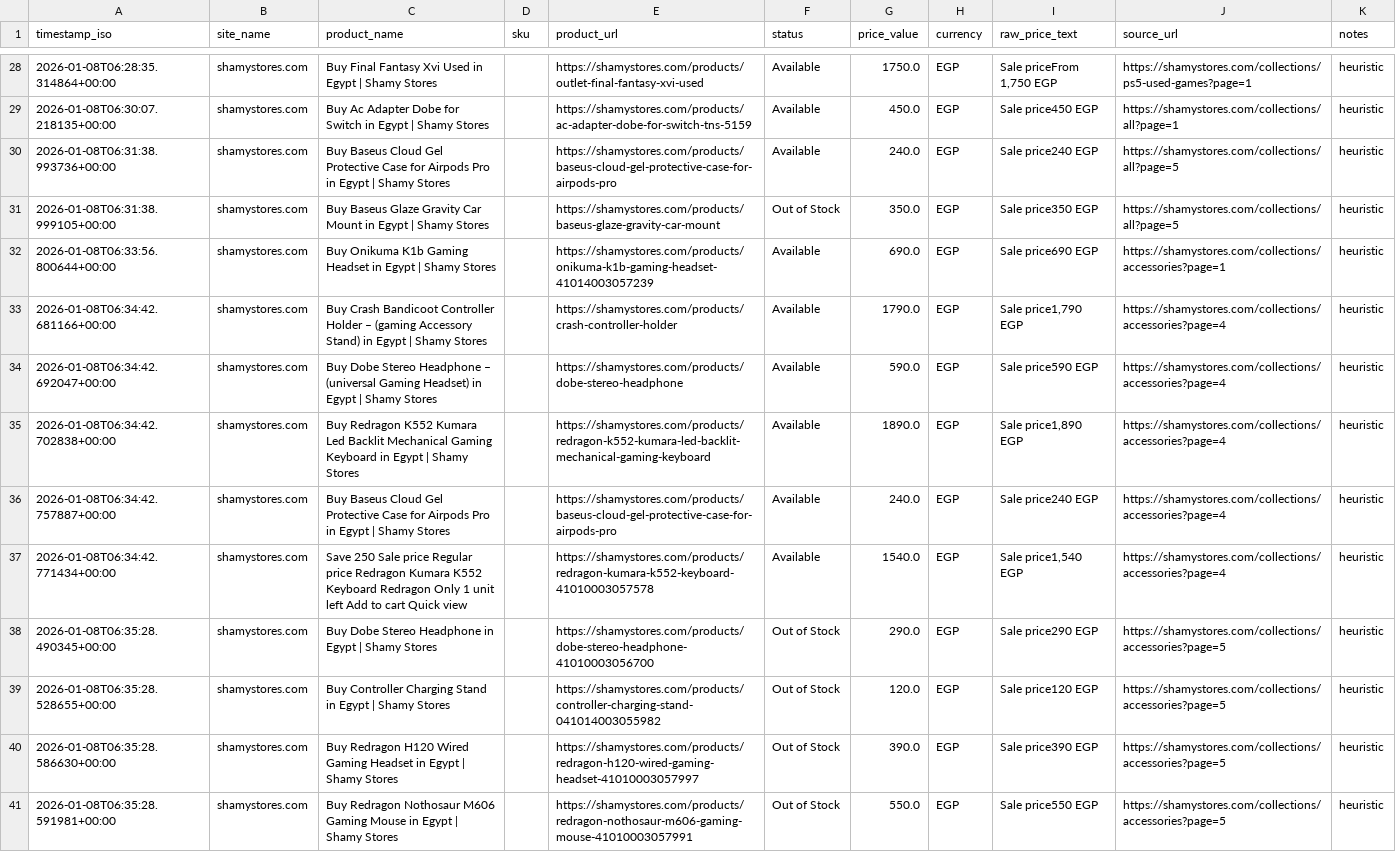
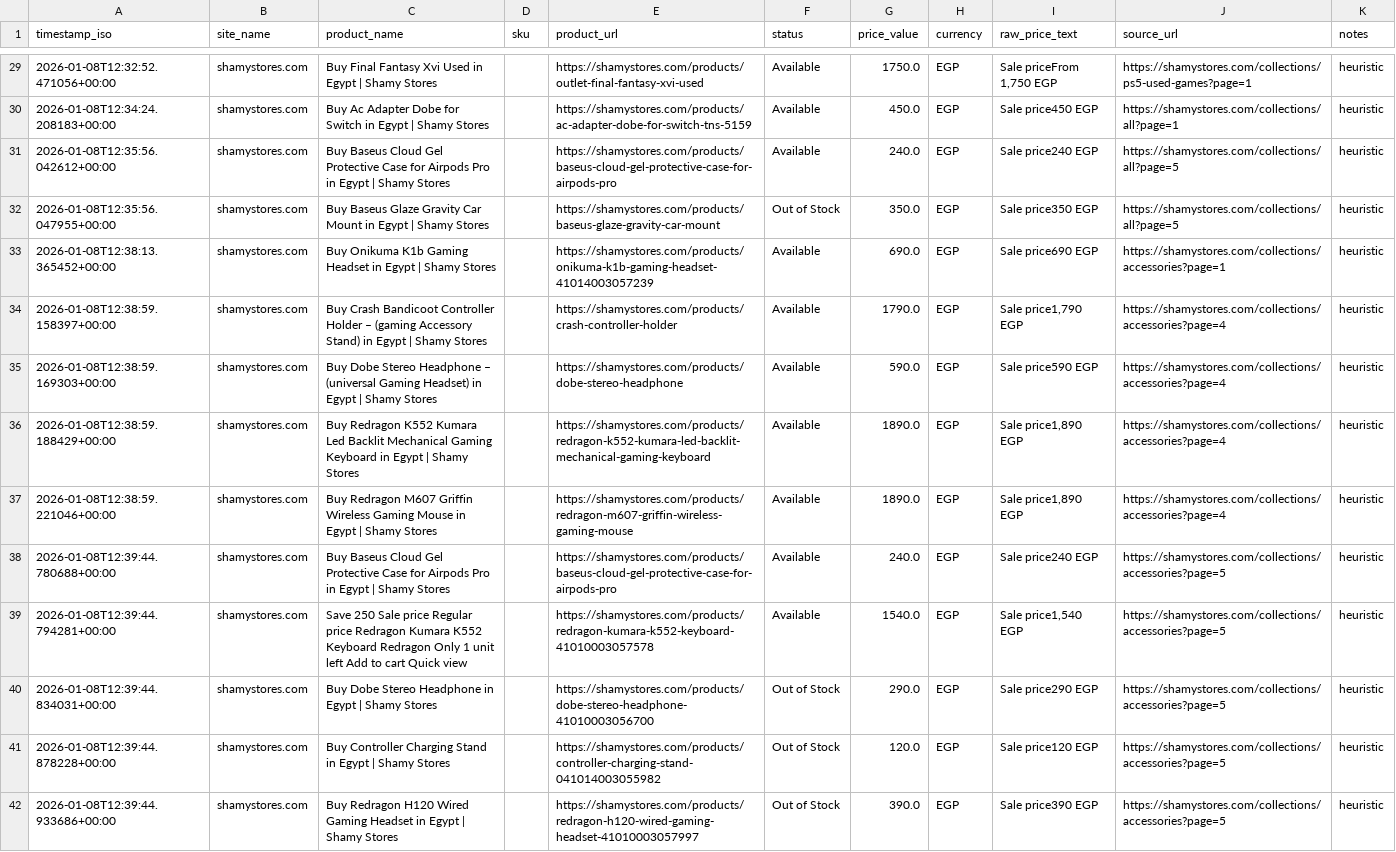
Before and after one commit to Mohanad1206/scraper-final, a CSV file: data/snapshot.csv, drawn as a sheet; only a part is shown, gaps mark what is left out; removed rows and columns are numbered as before the commit, all else as after; the diff covers the shown part only; the diff names each change by its address in the sheet, - before the commit and + after, or states it on an @@ line.

```diff
--- a/data/snapshot.csv
+++ b/data/snapshot.csv
-A29 (timestamp_iso): 2026-01-08T06:28:35.314864+00:00
+A29 (timestamp_iso): 2026-01-08T12:32:52.471056+00:00
-A30 (timestamp_iso): 2026-01-08T06:30:07.218135+00:00
+A30 (timestamp_iso): 2026-01-08T12:34:24.208183+00:00
-A31 (timestamp_iso): 2026-01-08T06:31:38.993736+00:00
+A31 (timestamp_iso): 2026-01-08T12:35:56.042612+00:00
-A32 (timestamp_iso): 2026-01-08T06:31:38.999105+00:00
+A32 (timestamp_iso): 2026-01-08T12:35:56.047955+00:00
-A33 (timestamp_iso): 2026-01-08T06:33:56.800644+00:00
+A33 (timestamp_iso): 2026-01-08T12:38:13.365452+00:00
-A34 (timestamp_iso): 2026-01-08T06:34:42.681166+00:00
+A34 (timestamp_iso): 2026-01-08T12:38:59.158397+00:00
-A35 (timestamp_iso): 2026-01-08T06:34:42.692047+00:00
+A35 (timestamp_iso): 2026-01-08T12:38:59.169303+00:00
-A36 (timestamp_iso): 2026-01-08T06:34:42.702838+00:00
+A36 (timestamp_iso): 2026-01-08T12:38:59.188429+00:00
+row 37: 2026-01-08T12:38:59.221046+00:00 | shamystores.com | Buy Redragon M607 Griffin Wireless Gaming Mouse in Egypt | Shamy Stores |  | https://shamystores.com/products/redragon-m607-griffin-wireless-gaming-mouse | Available | 1890.0 | EGP | Sale price1,890 EGP | https://shamystores.com/collections/accessories?page=4 | heuristic
-A38 (timestamp_iso): 2026-01-08T06:34:42.757887+00:00
+A38 (timestamp_iso): 2026-01-08T12:39:44.780688+00:00
-J38:J39 (source_url): https://shamystores.com/collections/accessories?page=4
+J38:J39 (source_url): https://shamystores.com/collections/accessories?page=5
-A39 (timestamp_iso): 2026-01-08T06:34:42.771434+00:00
+A39 (timestamp_iso): 2026-01-08T12:39:44.794281+00:00
-A40 (timestamp_iso): 2026-01-08T06:35:28.490345+00:00
+A40 (timestamp_iso): 2026-01-08T12:39:44.834031+00:00
-A41 (timestamp_iso): 2026-01-08T06:35:28.528655+00:00
+A41 (timestamp_iso): 2026-01-08T12:39:44.878228+00:00
-A42 (timestamp_iso): 2026-01-08T06:35:28.586630+00:00
+A42 (timestamp_iso): 2026-01-08T12:39:44.933686+00:00
-row 41: 2026-01-08T06:35:28.591981+00:00 | shamystores.com | Buy Redragon Nothosaur M606 Gaming Mouse in Egypt | Shamy Stores |  | https://shamystores.com/products/redragon-nothosaur-m606-gaming-mouse-41010003057991 | Out of Stock | 550.0 | EGP | Sale price550 EGP | https://shamystores.com/collections/accessories?page=5 | heuristic
```
Also changed, not shown: 1 added row and 26 edited cells elsewhere in this file, 1 other file.
